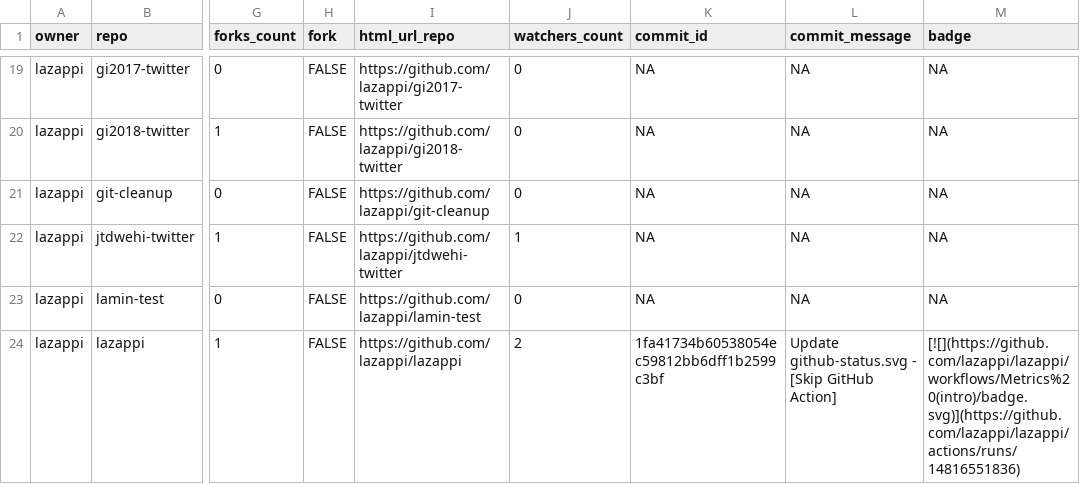
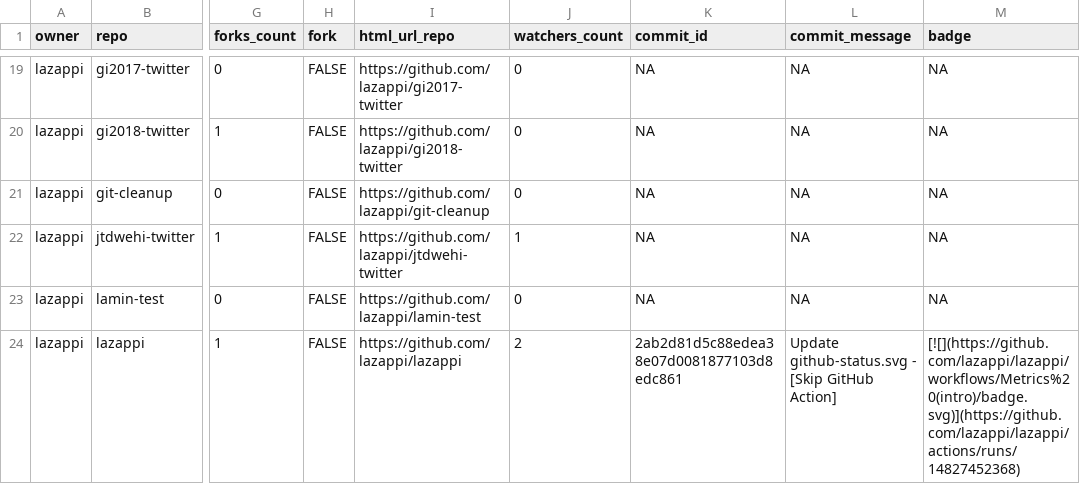
Before and after one commit to lazappi/gh-dashboard, a CSV file: repos.csv, drawn as a sheet; only a part is shown, gaps mark what is left out; the diff covers the shown part only; the diff names each change by its address in the sheet, - before the commit and + after, or states it on an @@ line.

```diff
--- a/repos.csv
+++ b/repos.csv
-K24 (commit_id): 1fa41734b60538054ec59812bb6dff1b2599c3bf
+K24 (commit_id): 2ab2d81d5c88edea38e07d0081877103d8edc861
-M24 (badge): [![](https://github.com/lazappi/lazappi/workflows/Metrics%20(intro)/badge.svg)](https://github.com/lazappi/lazappi/actions/runs/14816551836)
+M24 (badge): [![](https://github.com/lazappi/lazappi/workflows/Metrics%20(intro)/badge.svg)](https://github.com/lazappi/lazappi/actions/runs/14827452368)
```
Also changed, not shown: 5 edited cells elsewhere in this file, 1 other file.
